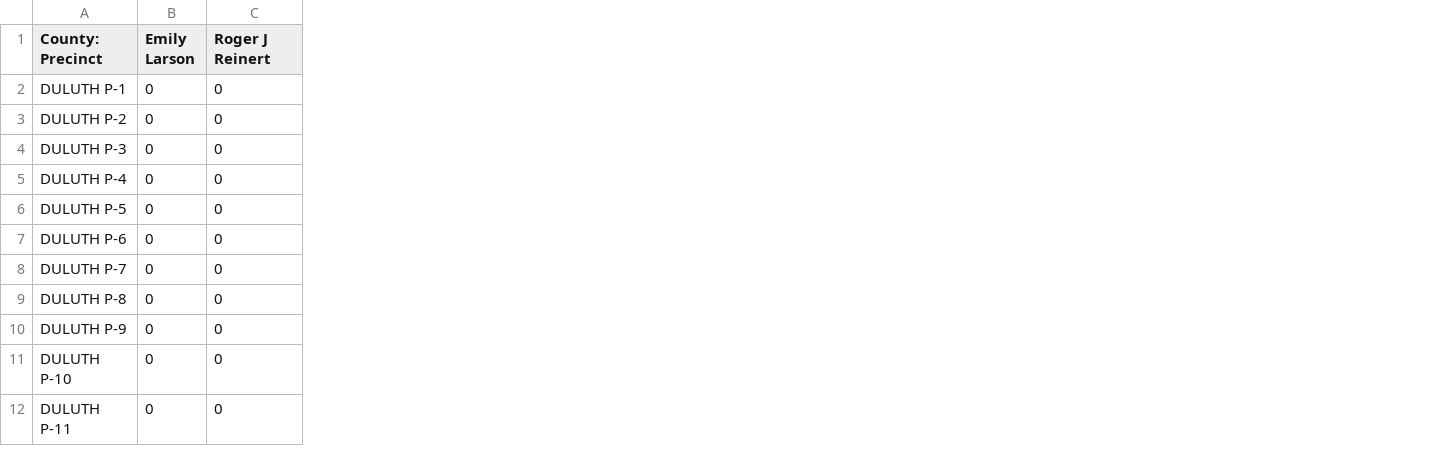
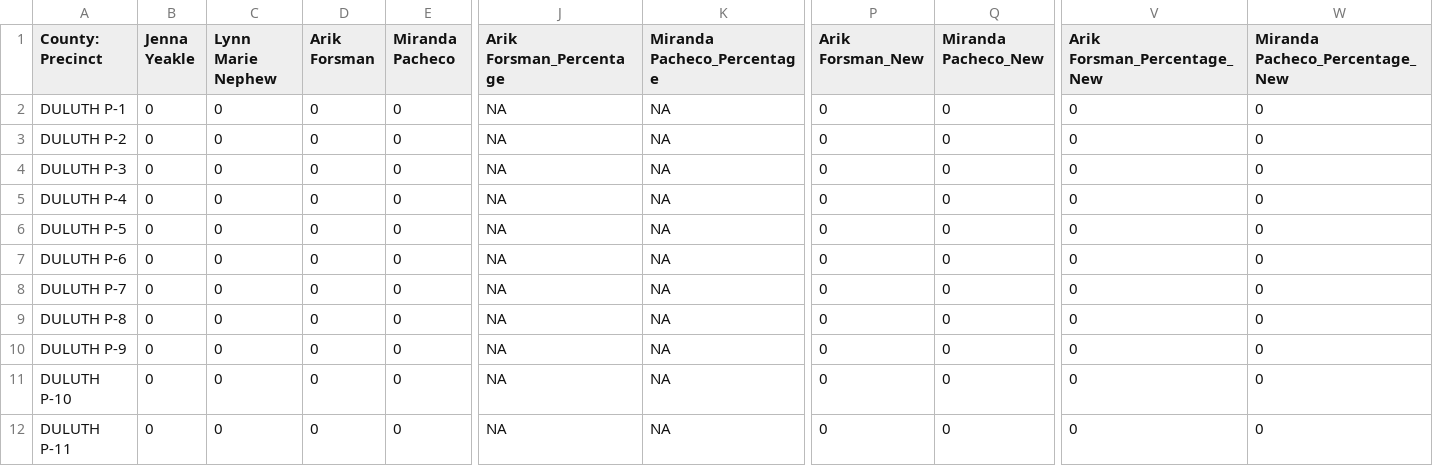
Before and after one commit to jlove1234/temp-gh-actions, a CSV file: data/city_atlarge_map.csv, drawn as a sheet; only a part is shown, gaps mark what is left out; the diff covers the shown part only; the diff names each change by its address in the sheet, - before the commit and + after, or states it on an @@ line.

```diff
--- a/data/city_atlarge_map.csv
+++ b/data/city_atlarge_map.csv
+column D (Arik Forsman), rows 2-12: all 0
+column E (Miranda Pacheco), rows 2-12: all 0
+column J (Arik Forsman_Percentage), rows 2-12: all NA
+column K (Miranda Pacheco_Percentage), rows 2-12: all NA
+column P (Arik Forsman_New), rows 2-12: all 0
+column Q (Miranda Pacheco_New), rows 2-12: all 0
+column V (Arik Forsman_Percentage_New), rows 2-12: all 0
+column W (Miranda Pacheco_Percentage_New), rows 2-12: all 0
-B1: Emily Larson
+B1: Jenna Yeakle
-C1: Roger J Reinert
+C1: Lynn Marie Nephew
```
Also changed, not shown: 6 edited cells elsewhere in this file.
